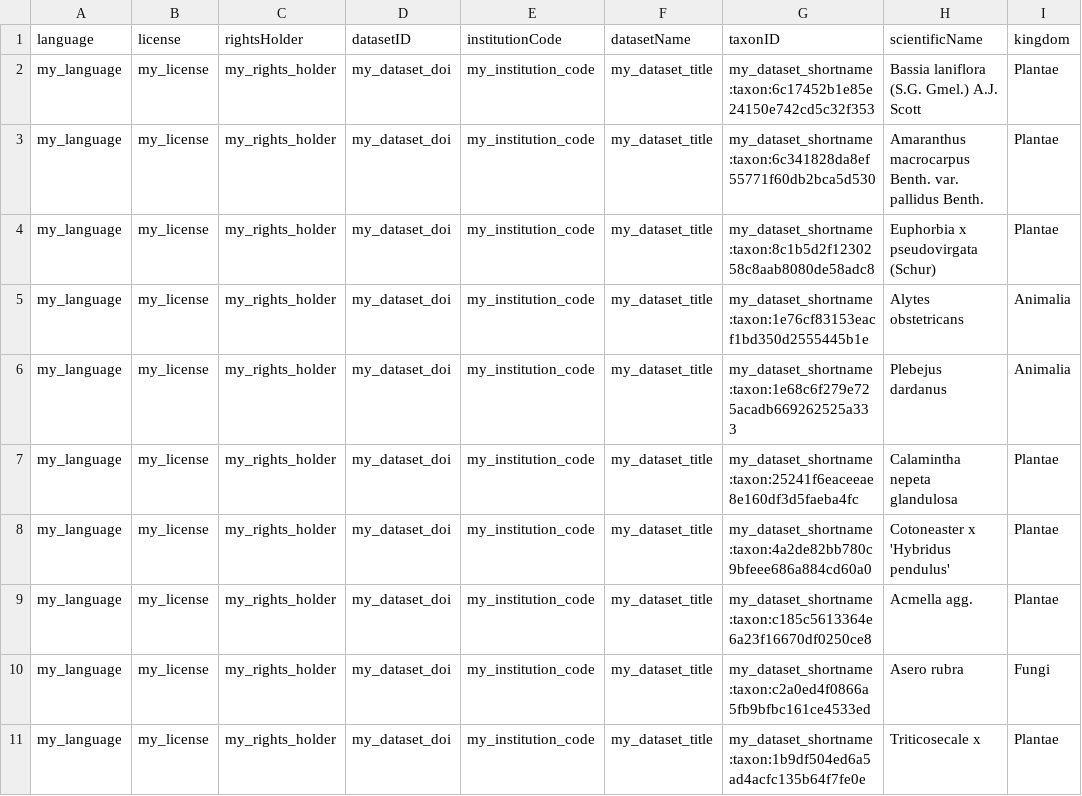
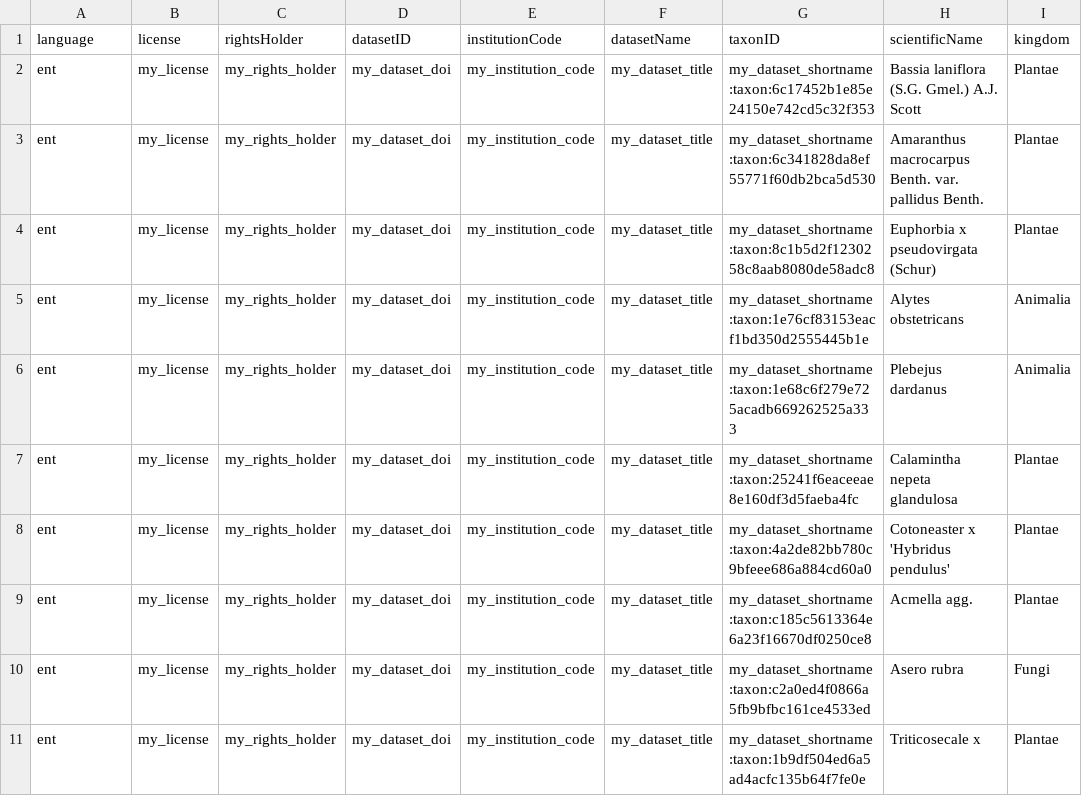
Before and after one commit to irissampaio/iris_darwincore, a CSV file: data/processed/taxon.csv, drawn as a sheet; only a part is shown; the diff names each change by its address in the sheet, - before the commit and + after, or states it on an @@ line.

Commit message:
new language

```diff
--- a/data/processed/taxon.csv
+++ b/data/processed/taxon.csv
-A2:A11 (language): my_language
+A2:A11 (language): ent
```
